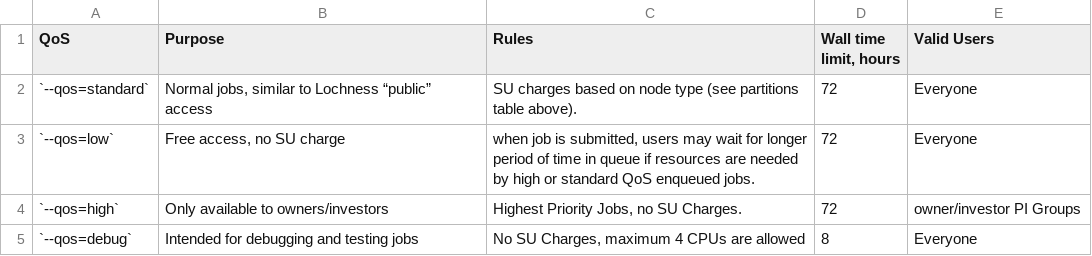
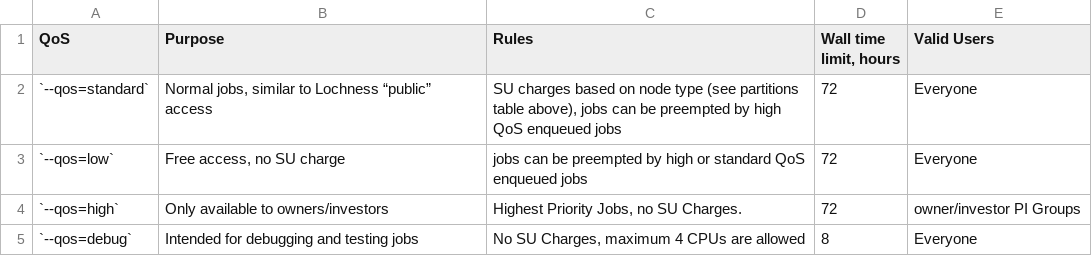
Before and after one commit to zhaohuic/Docs, a CSV file: docs/assets/tables/slurm_qos.csv, drawn as a sheet.

```diff
--- a/docs/assets/tables/slurm_qos.csv
+++ b/docs/assets/tables/slurm_qos.csv
@@ -1,4 +1,4 @@
 QoS,Purpose,Rules,"Wall time limit, hours",Valid Users
-`--qos=standard`,"Normal jobs, similar to Lochness “public” access",SU charges based on node type (see partitions table above).,72,Everyone
-`--qos=low`,"Free access, no SU charge","when job is submitted, users may wait for longer period of time in queue if resources are needed by high or standard QoS enqueued jobs.  ",72,Everyone
+`--qos=standard`,"Normal jobs, similar to Lochness “public” access","SU charges based on node type (see partitions table above), jobs can be preempted by high QoS enqueued jobs",72,Everyone
+`--qos=low`,"Free access, no SU charge","jobs can be preempted by high or standard QoS enqueued jobs",72,Everyone
 `--qos=high`,"Only available to owners/investors","Highest Priority Jobs, no SU Charges.",72,owner/investor PI Groups
```
Also changed, not shown: docs/assets/tables/facilities.csv, docs/assets/tables/module_wulver.csv, 18 other files.
